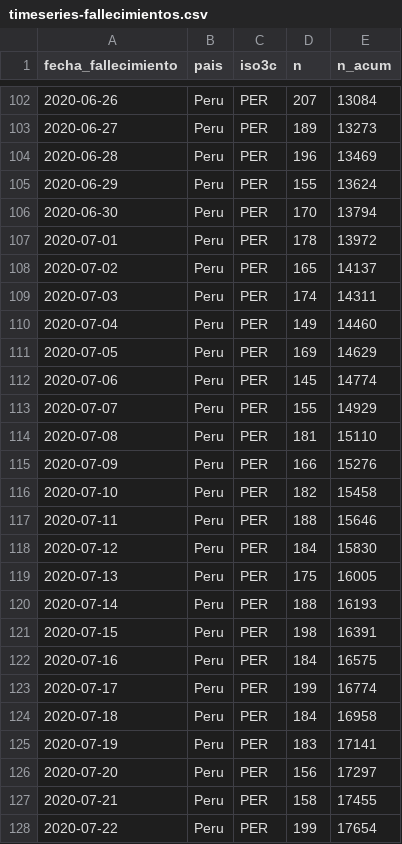
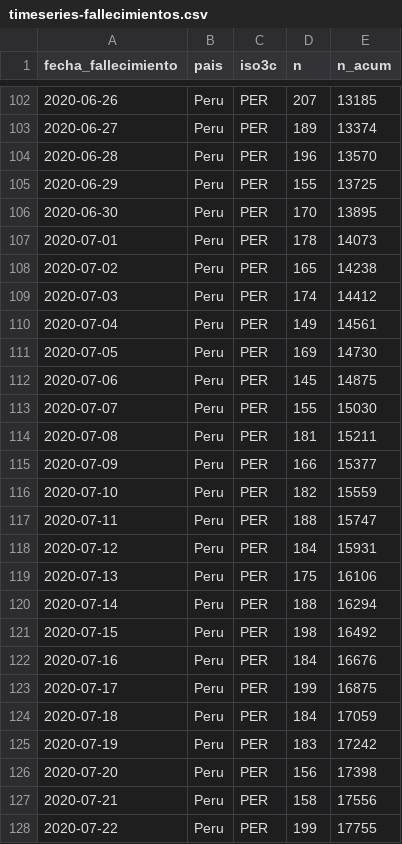
Before and after one commit to jmcastagnetto/covid-19-peru-limpiar-datos-minsa, a CSV file: datos/timeseries-fallecimientos.csv, drawn as a sheet; only a part is shown, gaps mark what is left out; the diff covers the shown part only.

```diff
--- a/datos/timeseries-fallecimientos.csv
+++ b/datos/timeseries-fallecimientos.csv
@@ -102,27 +102,27 @@ fecha_fallecimiento,pais,iso3c,n,n_acum
-2020-06-26,Peru,PER,207,13084
-2020-06-27,Peru,PER,189,13273
-2020-06-28,Peru,PER,196,13469
-2020-06-29,Peru,PER,155,13624
-2020-06-30,Peru,PER,170,13794
-2020-07-01,Peru,PER,178,13972
-2020-07-02,Peru,PER,165,14137
-2020-07-03,Peru,PER,174,14311
-2020-07-04,Peru,PER,149,14460
-2020-07-05,Peru,PER,169,14629
-2020-07-06,Peru,PER,145,14774
-2020-07-07,Peru,PER,155,14929
-2020-07-08,Peru,PER,181,15110
-2020-07-09,Peru,PER,166,15276
-2020-07-10,Peru,PER,182,15458
-2020-07-11,Peru,PER,188,15646
-2020-07-12,Peru,PER,184,15830
-2020-07-13,Peru,PER,175,16005
-2020-07-14,Peru,PER,188,16193
-2020-07-15,Peru,PER,198,16391
-2020-07-16,Peru,PER,184,16575
-2020-07-17,Peru,PER,199,16774
-2020-07-18,Peru,PER,184,16958
-2020-07-19,Peru,PER,183,17141
-2020-07-20,Peru,PER,156,17297
-2020-07-21,Peru,PER,158,17455
-2020-07-22,Peru,PER,199,17654
+2020-06-26,Peru,PER,207,13185
+2020-06-27,Peru,PER,189,13374
+2020-06-28,Peru,PER,196,13570
+2020-06-29,Peru,PER,155,13725
+2020-06-30,Peru,PER,170,13895
+2020-07-01,Peru,PER,178,14073
+2020-07-02,Peru,PER,165,14238
+2020-07-03,Peru,PER,174,14412
+2020-07-04,Peru,PER,149,14561
+2020-07-05,Peru,PER,169,14730
+2020-07-06,Peru,PER,145,14875
+2020-07-07,Peru,PER,155,15030
+2020-07-08,Peru,PER,181,15211
+2020-07-09,Peru,PER,166,15377
+2020-07-10,Peru,PER,182,15559
+2020-07-11,Peru,PER,188,15747
+2020-07-12,Peru,PER,184,15931
+2020-07-13,Peru,PER,175,16106
+2020-07-14,Peru,PER,188,16294
+2020-07-15,Peru,PER,198,16492
+2020-07-16,Peru,PER,184,16676
+2020-07-17,Peru,PER,199,16875
+2020-07-18,Peru,PER,184,17059
+2020-07-19,Peru,PER,183,17242
+2020-07-20,Peru,PER,156,17398
+2020-07-21,Peru,PER,158,17556
+2020-07-22,Peru,PER,199,17755
```
Also changed, not shown: 3 added rows and 33 edited cells elsewhere in this file, datos/timeseries-casos-departamento.csv, datos/timeseries-casos.csv, 14 other files.
